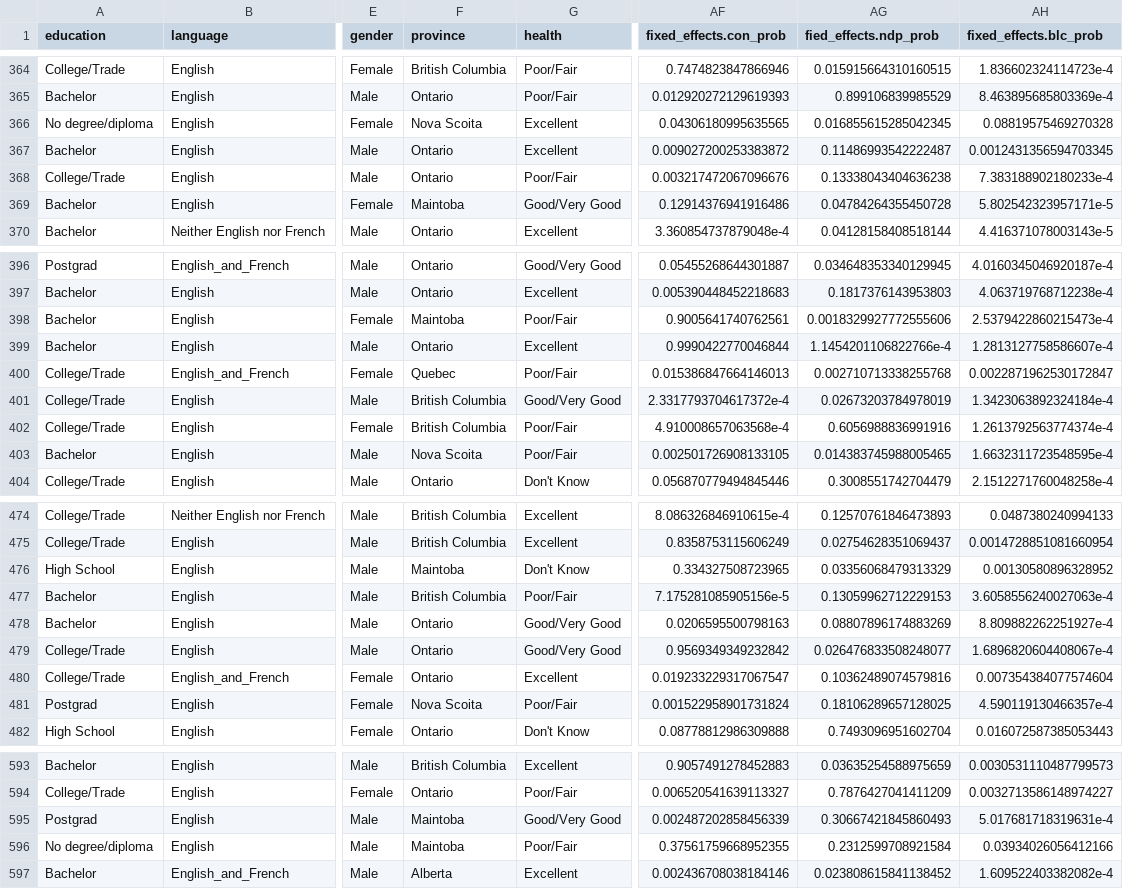
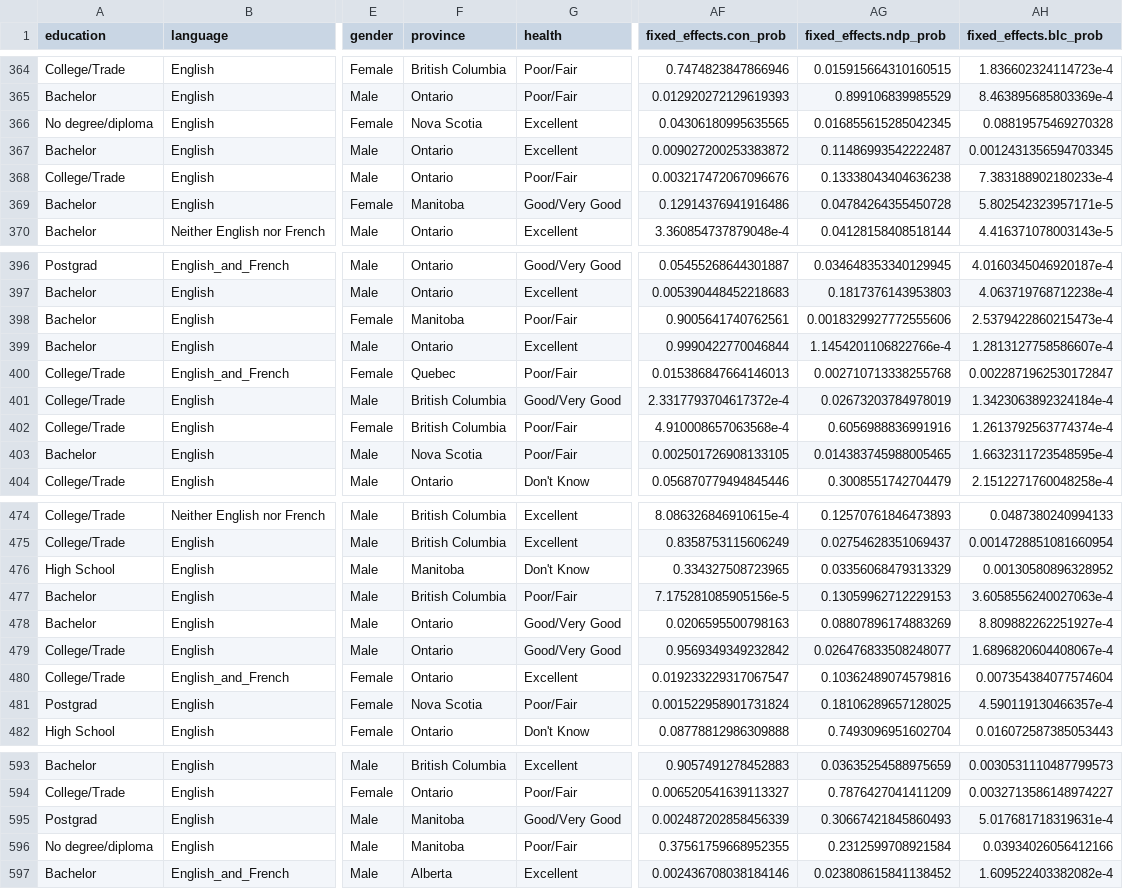
Before and after one commit to GreatArcStudios/Non-Linear-Election-Predictions, a CSV file: A2/Eric/full_model_predictions.csv, drawn as a sheet; only a part is shown, gaps mark what is left out; the diff covers the shown part only; the diff names each change by its address in the sheet, - before the commit and + after, or states it on an @@ line.

```diff
--- a/A2/Eric/full_model_predictions.csv
+++ b/A2/Eric/full_model_predictions.csv
-AG1: fied_effects.ndp_prob
+AG1: fixed_effects.ndp_prob
-F366 (province): Nova Scoita
+F366 (province): Nova Scotia
-F369 (province): Maintoba
+F369 (province): Manitoba
-F398 (province): Maintoba
+F398 (province): Manitoba
-F403 (province): Nova Scoita
+F403 (province): Nova Scotia
-F476 (province): Maintoba
+F476 (province): Manitoba
-F481 (province): Nova Scoita
+F481 (province): Nova Scotia
-F595:F596 (province): Maintoba
+F595:F596 (province): Manitoba
```
Also changed, not shown: 61 edited cells elsewhere in this file, A2/Eric/reduced_model_predictions.csv, 10 other files.
